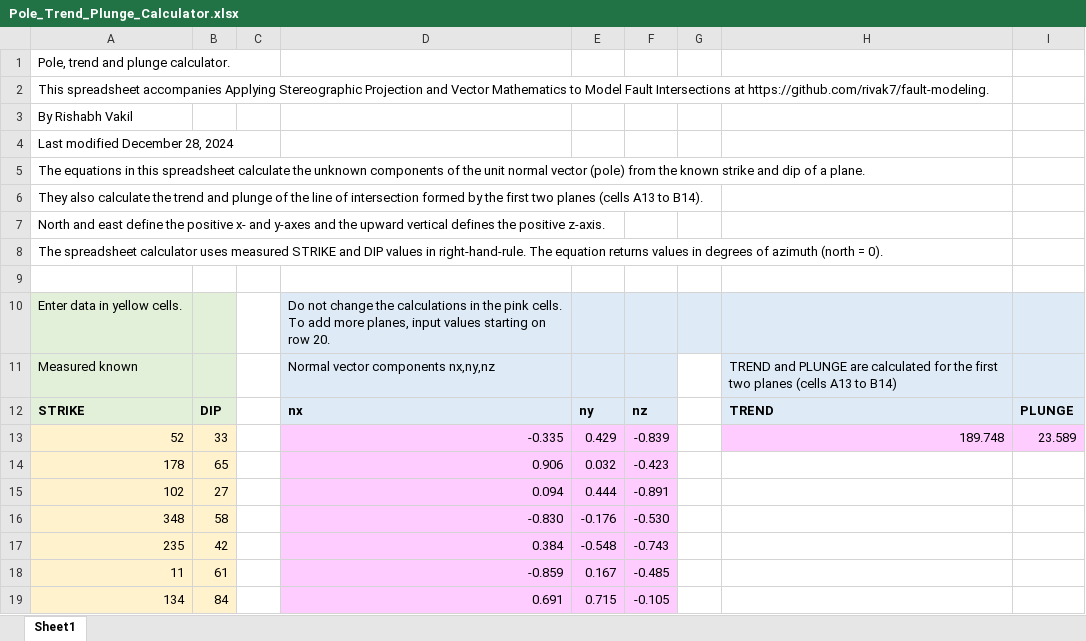
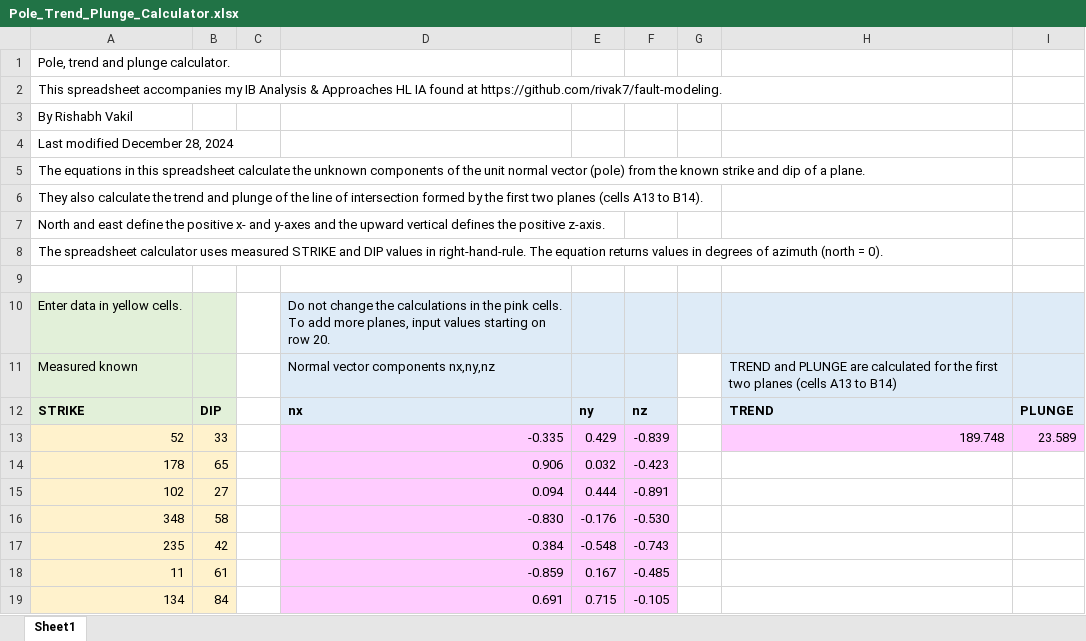
Before and after one commit to rivak7/fault-modeling, an Excel workbook: Pole_Trend_Plunge_Calculator.xlsx, sheet Sheet1, drawn as a sheet; values as stored, in another font and other column widths than the file's, no borders; the diff names each change by its address in the sheet, - before the commit and + after, or states it on an @@ line.

Commit message:
Update information

```diff
--- a/Pole_Trend_Plunge_Calculator.xlsx (sheet Sheet1)
+++ b/Pole_Trend_Plunge_Calculator.xlsx (sheet Sheet1)
-A2: …spreadsheet accompanies Applying Stereographic Projection and Vector Mathematics to Model Fault Intersections at https://github.com/rivak7/fault-modeling.
+A2: …spreadsheet accompanies my IB Analysis & Approaches HL IA found at https://github.com/rivak7/fault-modeling.
```
